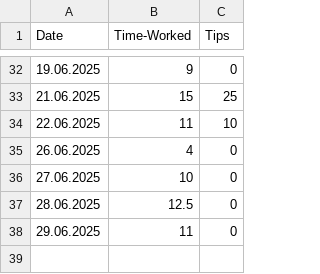
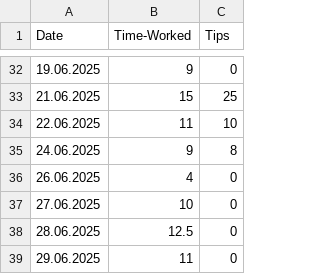
Before and after one commit to FriedUnique/TINIT-Tips, a CSV file: tips.csv, drawn as a sheet; only a part is shown, gaps mark what is left out; the diff names each change by its address in the sheet, - before the commit and + after, or states it on an @@ line.

Commit message:
Update tips.csv

```diff
--- a/tips.csv
+++ b/tips.csv
+row 35: 24.06.2025 | 9 | 8
```
